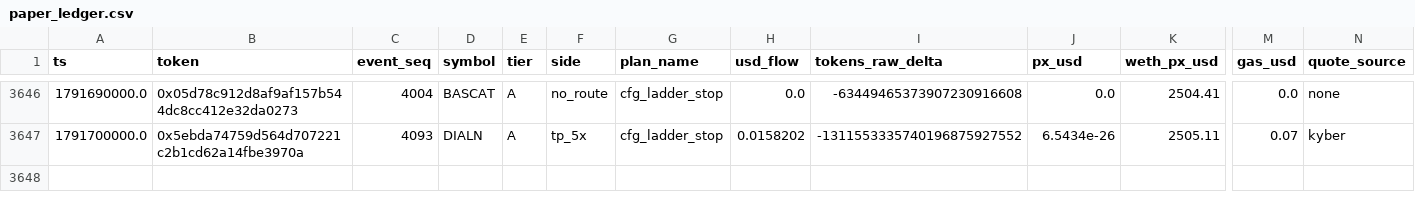
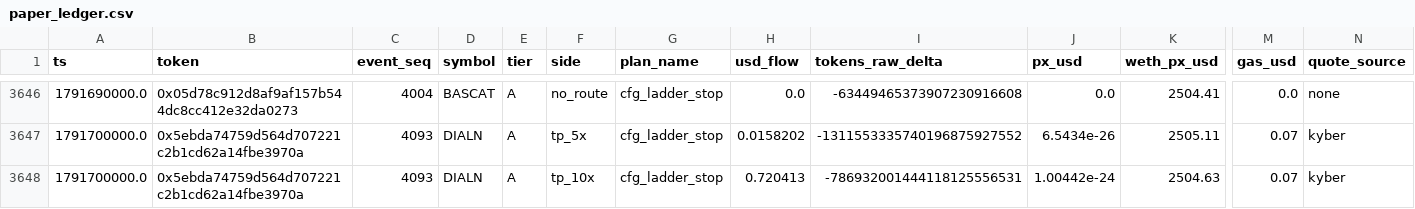
Before and after one commit to yousefjan2007-crypto/robinhood-screener, a CSV file: data/paper_ledger.csv, drawn as a sheet; only a part is shown, gaps mark what is left out; rows hold the shown columns only; the diff names each change by its address in the sheet, - before the commit and + after, or states it on an @@ line.

```diff
--- a/data/paper_ledger.csv
+++ b/data/paper_ledger.csv
+row 3648: 1791700000.0 | 0x5ebda74759d564d707221c2b1cd62a14fbe3970a | 4093 | DIALN | A | tp_10x | cfg_ladder_stop | 0.720413 | -786932001444118125556531 | 1.00442e-24 | 2504.63 | 0.07 | kyber
```
Also changed, not shown: 11 other files.
